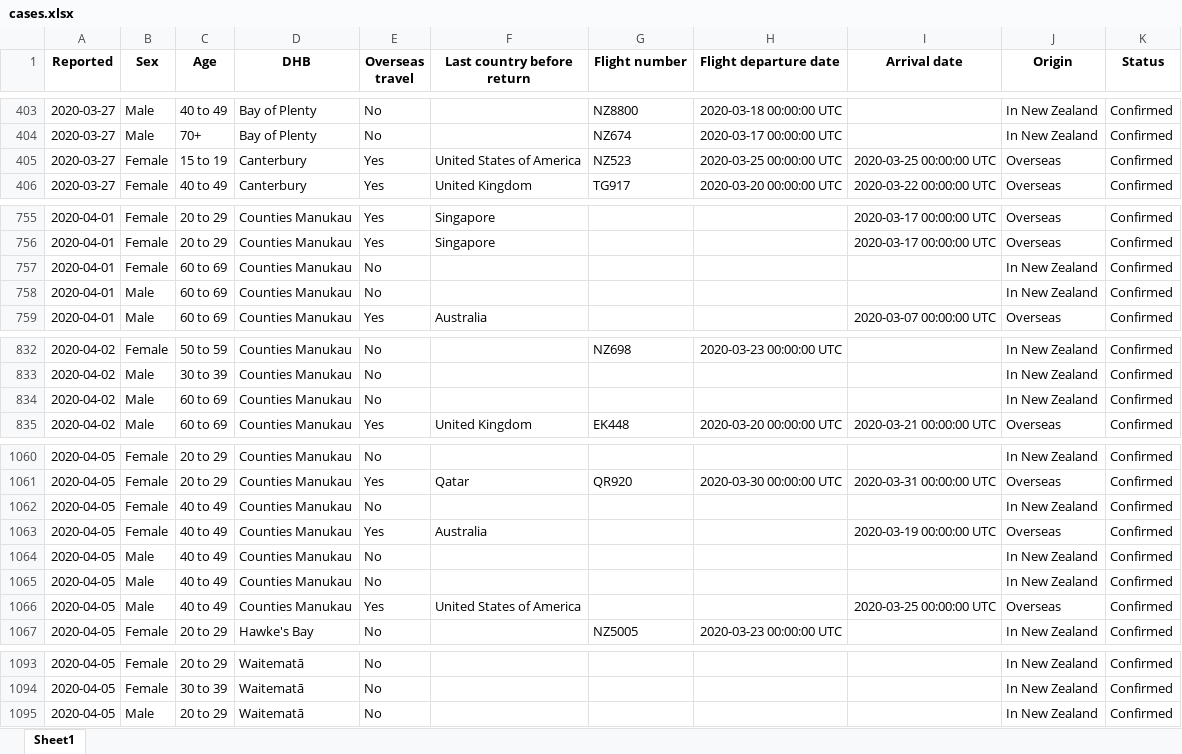
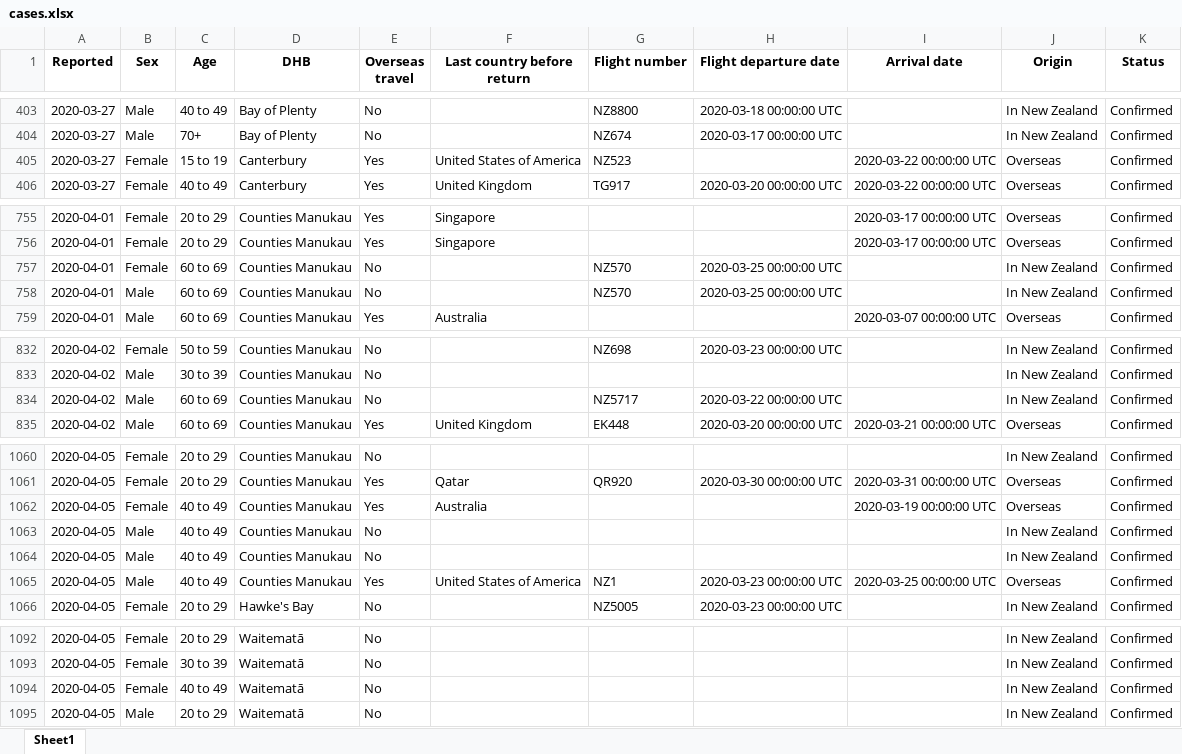
Before and after one commit to nzherald/nz-covid19-data, an Excel workbook: data/cases.xlsx, sheet Sheet1, drawn as a sheet; only a part is shown, gaps mark what is left out; values as stored, in another font and other column widths than the file's, no borders; removed rows and columns are numbered as before the commit, all else as after; the diff covers the shown part only; the diff names each change by its address in the sheet, - before the commit and + after, or states it on an @@ line.

```diff
--- a/data/cases.xlsx (sheet Sheet1)
+++ b/data/cases.xlsx (sheet Sheet1)
-H405 (Flight departure date): 2020-03-25 00:00:00 UTC
+H405 (Flight departure date): (empty)
-I405 (Arrival date): 2020-03-25 00:00:00 UTC
+I405 (Arrival date): 2020-03-22 00:00:00 UTC
-G757:G758 (Flight number): (empty)
+G757:G758 (Flight number): NZ570
-H757:H758 (Flight departure date): (empty)
+H757:H758 (Flight departure date): 2020-03-25 00:00:00 UTC
-G834 (Flight number): (empty)
+G834 (Flight number): NZ5717
-H834 (Flight departure date): (empty)
+H834 (Flight departure date): 2020-03-22 00:00:00 UTC
-row 1062: 2020-04-05 | Female | 40 to 49 | Counties Manukau | No |  |  |  |  | In New Zealand | Confirmed
-G1065 (Flight number): (empty)
+G1065 (Flight number): NZ1
-H1065 (Flight departure date): (empty)
+H1065 (Flight departure date): 2020-03-23 00:00:00 UTC
+row 1094: 2020-04-05 | Female | 40 to 49 | Waitematā | No |  |  |  |  | In New Zealand | Confirmed
```
Also changed, not shown: 5 edited cells elsewhere in this sheet, data/days.xlsx, 8 other files.
